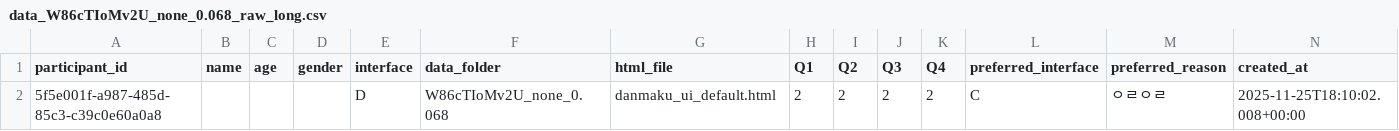
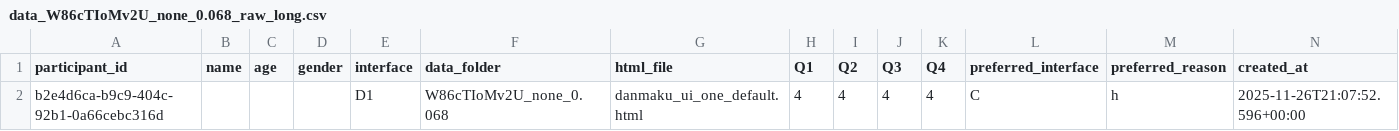
Before and after one commit to minsunhappy/retest, a CSV file: supabase_analysis/data_W86cTIoMv2U_none_0.068/data_W86cTIoMv2U_none_0.068_raw_long.csv, drawn as a sheet; removed rows and columns are numbered as before the commit, all else as after; the diff names each change by its address in the sheet, - before the commit and + after, or states it on an @@ line.

```diff
--- a/supabase_analysis/data_W86cTIoMv2U_none_0.068/data_W86cTIoMv2U_none_0.068_raw_long.csv
+++ b/supabase_analysis/data_W86cTIoMv2U_none_0.068/data_W86cTIoMv2U_none_0.068_raw_long.csv
-row 2: 5f5e001f-a987-485d-85c3-c39c0e60a0a8 |  |  |  | D | W86cTIoMv2U_none_0.068 | danmaku_ui_default.html | 2 | 2 | 2 | 2 | C | ㅇㄹㅇㄹ | 2025-11-25T18:10:02.008+00:00
+row 2: b2e4d6ca-b9c9-404c-92b1-0a66cebc316d |  |  |  | D1 | W86cTIoMv2U_none_0.068 | danmaku_ui_one_default.html | 4 | 4 | 4 | 4 | C | h | 2025-11-26T21:07:52.596+00:00
```
Also changed, not shown: supabase_analysis/data_RQmqcaS5LIM_none_0.068/data_RQmqcaS5LIM_none_0.068_raw_long.csv, supabase_analysis/data_S7OWoc-j8qQ_none_0.068/data_S7OWoc-j8qQ_none_0.068_raw_long.csv, 33 other files.
